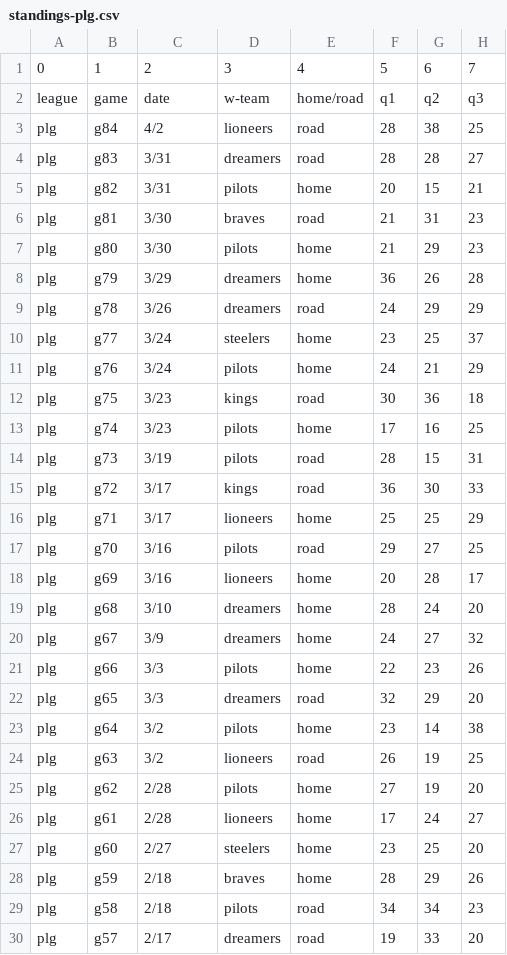
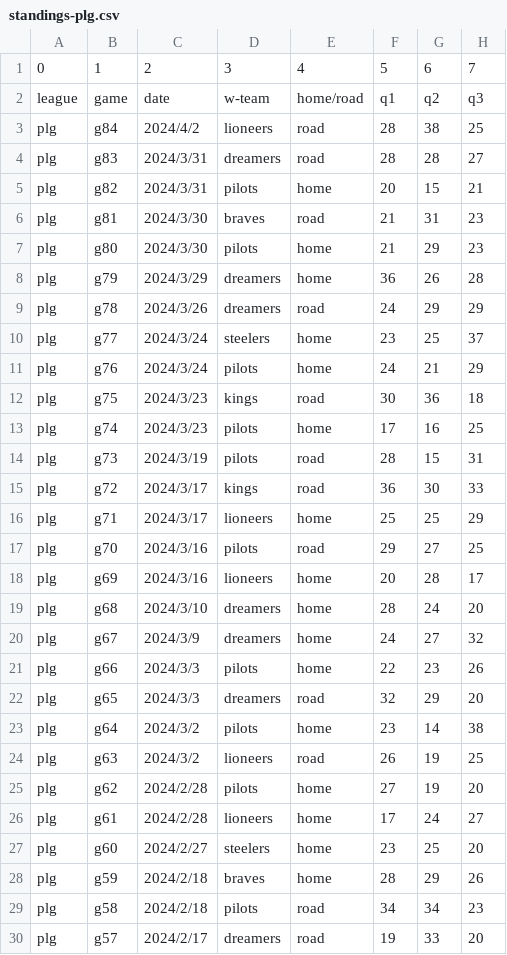
Before and after one commit to SamBasketballTW/sambball, a CSV file: data/standings-plg.csv, drawn as a sheet; only a part is shown; the diff covers the shown part only; the diff names each change by its address in the sheet, - before the commit and + after, or states it on an @@ line.

```diff
--- a/data/standings-plg.csv
+++ b/data/standings-plg.csv
-C3: 4/2
+C3: 2024/4/2
-C4:C5: 3/31
+C4:C5: 2024/3/31
-C6:C7: 3/30
+C6:C7: 2024/3/30
-C8: 3/29
+C8: 2024/3/29
-C9: 3/26
+C9: 2024/3/26
-C10:C11: 3/24
+C10:C11: 2024/3/24
-C12:C13: 3/23
+C12:C13: 2024/3/23
-C14: 3/19
+C14: 2024/3/19
-C15:C16: 3/17
+C15:C16: 2024/3/17
-C17:C18: 3/16
+C17:C18: 2024/3/16
-C19: 3/10
+C19: 2024/3/10
-C20: 3/9
+C20: 2024/3/9
-C21:C22: 3/3
+C21:C22: 2024/3/3
-C23:C24: 3/2
+C23:C24: 2024/3/2
-C25:C26: 2/28
+C25:C26: 2024/2/28
-C27: 2/27
+C27: 2024/2/27
-C28:C29: 2/18
+C28:C29: 2024/2/18
-C30: 2/17
+C30: 2024/2/17
```
Also changed, not shown: 56 edited cells elsewhere in this file, data/standings-sbl.csv, data/standings-t1.csv, 8 other files.
